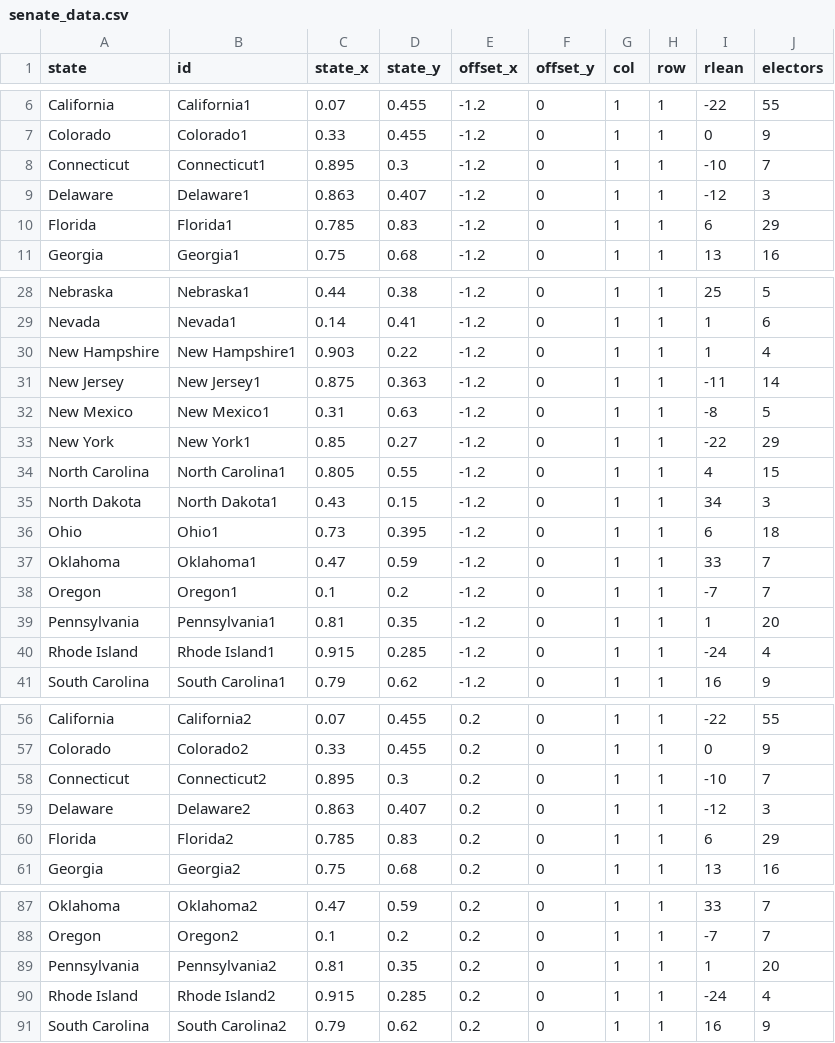
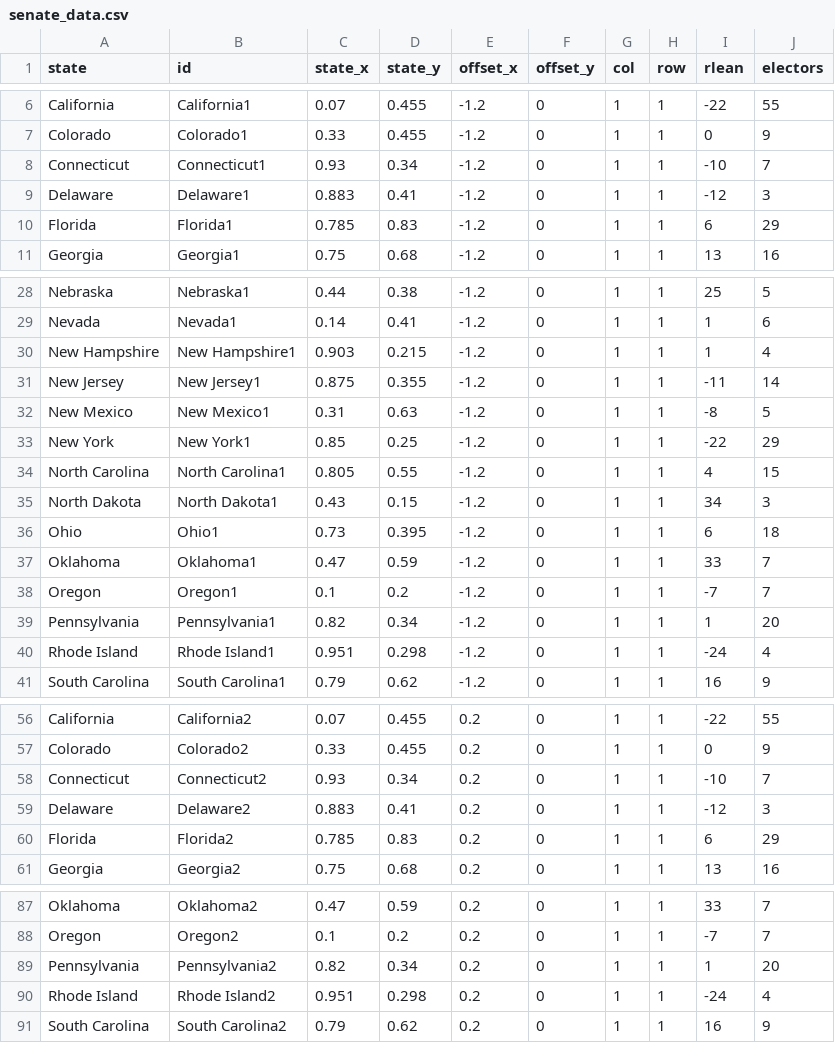
Before and after one commit to wmerrow/Will-ProgVisFA20, a CSV file: final_project/data/senate_data.csv, drawn as a sheet; only a part is shown, gaps mark what is left out; the diff covers the shown part only.

```diff
--- a/final_project/data/senate_data.csv
+++ b/final_project/data/senate_data.csv
@@ -7,4 +7,4 @@ California,California1,0.07,0.455,-1.2,0,1,1,-22,55
 Colorado,Colorado1,0.33,0.455,-1.2,0,1,1,0,9
-Connecticut,Connecticut1,0.895,0.3,-1.2,0,1,1,-10,7
-Delaware,Delaware1,0.863,0.407,-1.2,0,1,1,-12,3
+Connecticut,Connecticut1,0.93,0.34,-1.2,0,1,1,-10,7
+Delaware,Delaware1,0.883,0.41,-1.2,0,1,1,-12,3
 Florida,Florida1,0.785,0.83,-1.2,0,1,1,6,29
@@ -29,6 +29,6 @@ Nebraska,Nebraska1,0.44,0.38,-1.2,0,1,1,25,5
 Nevada,Nevada1,0.14,0.41,-1.2,0,1,1,1,6
-New Hampshire,New Hampshire1,0.903,0.22,-1.2,0,1,1,1,4
-New Jersey,New Jersey1,0.875,0.363,-1.2,0,1,1,-11,14
+New Hampshire,New Hampshire1,0.903,0.215,-1.2,0,1,1,1,4
+New Jersey,New Jersey1,0.875,0.355,-1.2,0,1,1,-11,14
 New Mexico,New Mexico1,0.31,0.63,-1.2,0,1,1,-8,5
-New York,New York1,0.85,0.27,-1.2,0,1,1,-22,29
+New York,New York1,0.85,0.25,-1.2,0,1,1,-22,29
 North Carolina,North Carolina1,0.805,0.55,-1.2,0,1,1,4,15
@@ -38,4 +38,4 @@ Oklahoma,Oklahoma1,0.47,0.59,-1.2,0,1,1,33,7
 Oregon,Oregon1,0.1,0.2,-1.2,0,1,1,-7,7
-Pennsylvania,Pennsylvania1,0.81,0.35,-1.2,0,1,1,1,20
-Rhode Island,Rhode Island1,0.915,0.285,-1.2,0,1,1,-24,4
+Pennsylvania,Pennsylvania1,0.82,0.34,-1.2,0,1,1,1,20
+Rhode Island,Rhode Island1,0.951,0.298,-1.2,0,1,1,-24,4
 South Carolina,South Carolina1,0.79,0.62,-1.2,0,1,1,16,9
@@ -57,4 +57,4 @@ California,California2,0.07,0.455,0.2,0,1,1,-22,55
 Colorado,Colorado2,0.33,0.455,0.2,0,1,1,0,9
-Connecticut,Connecticut2,0.895,0.3,0.2,0,1,1,-10,7
-Delaware,Delaware2,0.863,0.407,0.2,0,1,1,-12,3
+Connecticut,Connecticut2,0.93,0.34,0.2,0,1,1,-10,7
+Delaware,Delaware2,0.883,0.41,0.2,0,1,1,-12,3
 Florida,Florida2,0.785,0.83,0.2,0,1,1,6,29
@@ -88,4 +88,4 @@ Oklahoma,Oklahoma2,0.47,0.59,0.2,0,1,1,33,7
 Oregon,Oregon2,0.1,0.2,0.2,0,1,1,-7,7
-Pennsylvania,Pennsylvania2,0.81,0.35,0.2,0,1,1,1,20
-Rhode Island,Rhode Island2,0.915,0.285,0.2,0,1,1,-24,4
+Pennsylvania,Pennsylvania2,0.82,0.34,0.2,0,1,1,1,20
+Rhode Island,Rhode Island2,0.951,0.298,0.2,0,1,1,-24,4
 South Carolina,South Carolina2,0.79,0.62,0.2,0,1,1,16,9
```
Also changed, not shown: 13 edited cells elsewhere in this file, final_project/data/house_data.csv, final_project/data/pres_data.csv, 2 other files.
